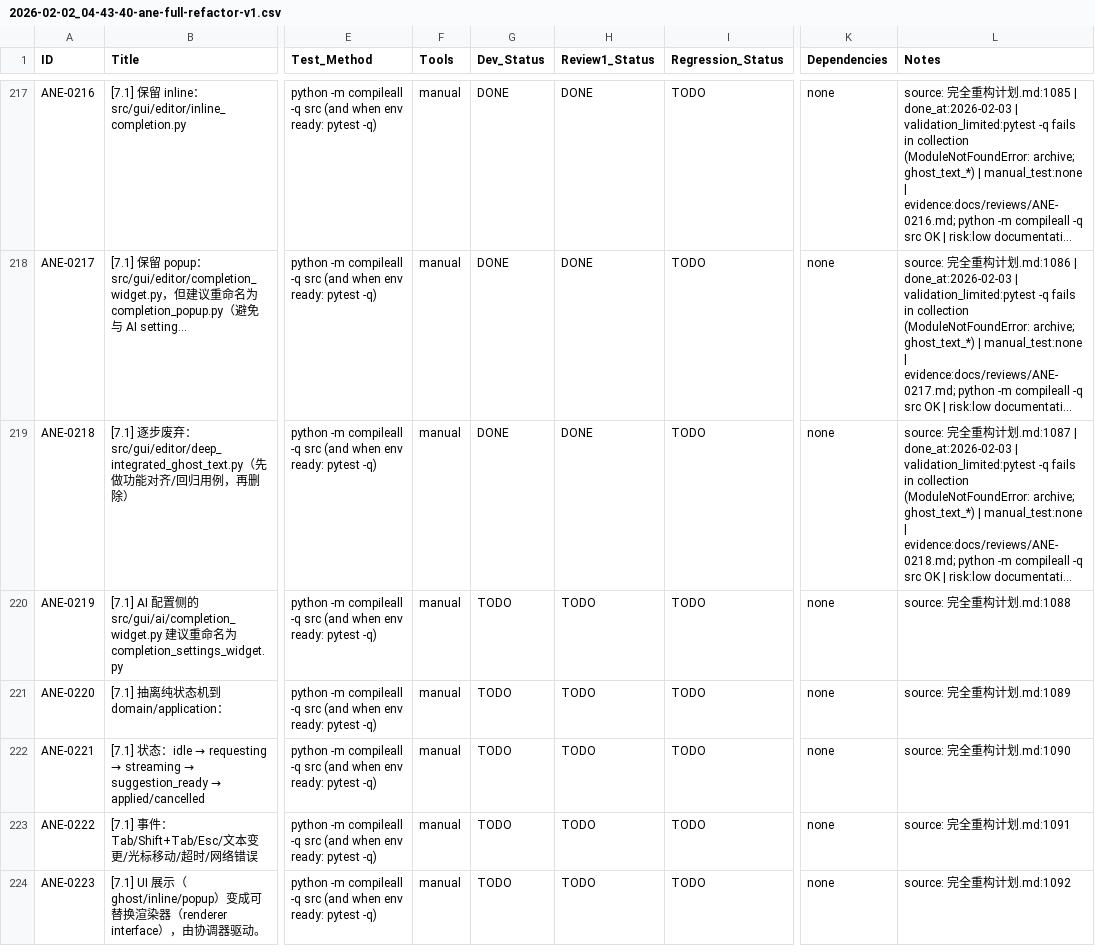
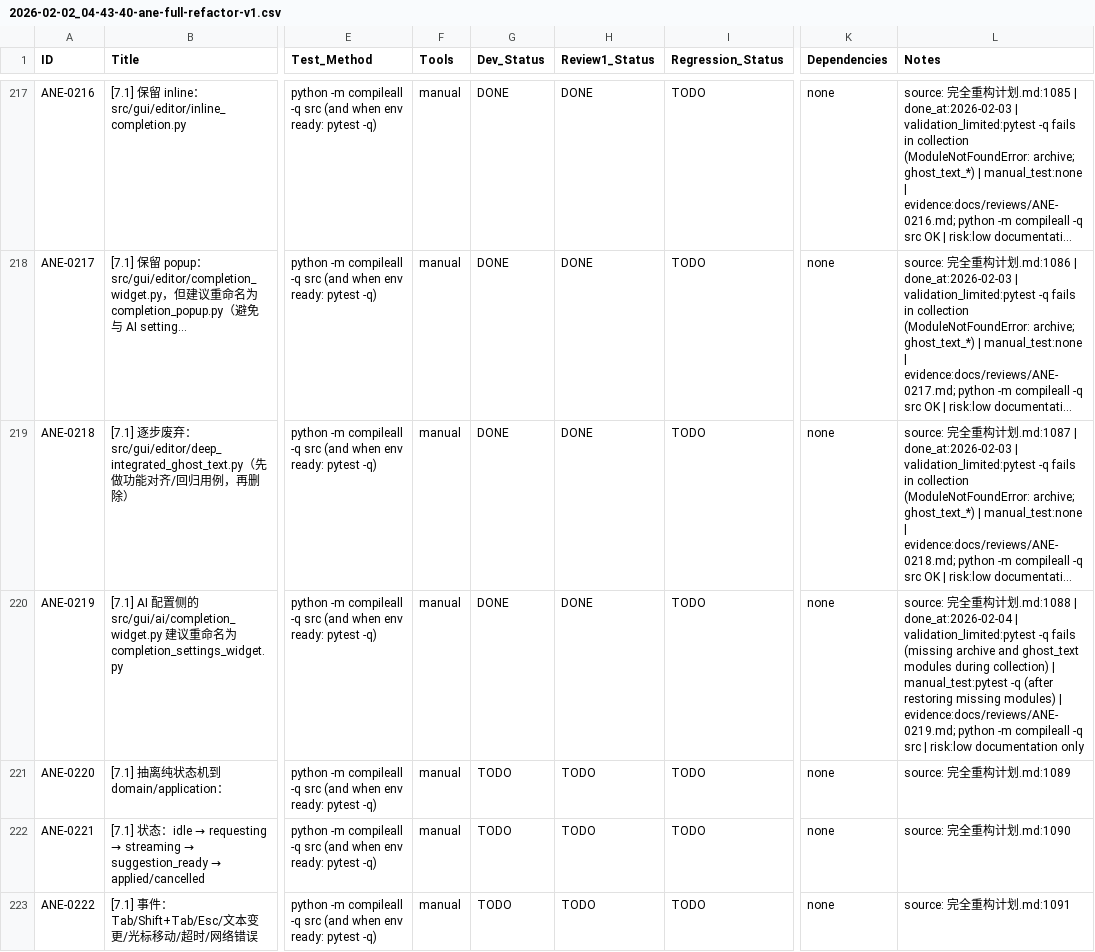
Before and after one commit to inliver233/Ai-Novel-Editor, a CSV file: issues/2026-02-02_04-43-40-ane-full-refactor-v1.csv, drawn as a sheet; only a part is shown, gaps mark what is left out; the shorter side is filled out with more unchanged rows; long unchanged cells end in …; the diff names each change by its address in the sheet, - before the commit and + after, or states it on an @@ line.

```diff
--- a/issues/2026-02-02_04-43-40-ane-full-refactor-v1.csv
+++ b/issues/2026-02-02_04-43-40-ane-full-refactor-v1.csv
-G220 (Dev_Status): TODO
+G220 (Dev_Status): DONE
-H220 (Review1_Status): TODO
+H220 (Review1_Status): DONE
-L220 (Notes): …划.md:1088
+L220 (Notes): …划.md:1088 | done_at:2026-02-04 | validation_limited:pytest -q fails (missing archive and ghost_text modules during collection) | manual_test:pytest -q (after restoring missing modules) | evidence:docs/reviews/ANE-0219.md; python -m compileall -q src | risk:low documentation only
```
Also changed, not shown: 1 other file.
